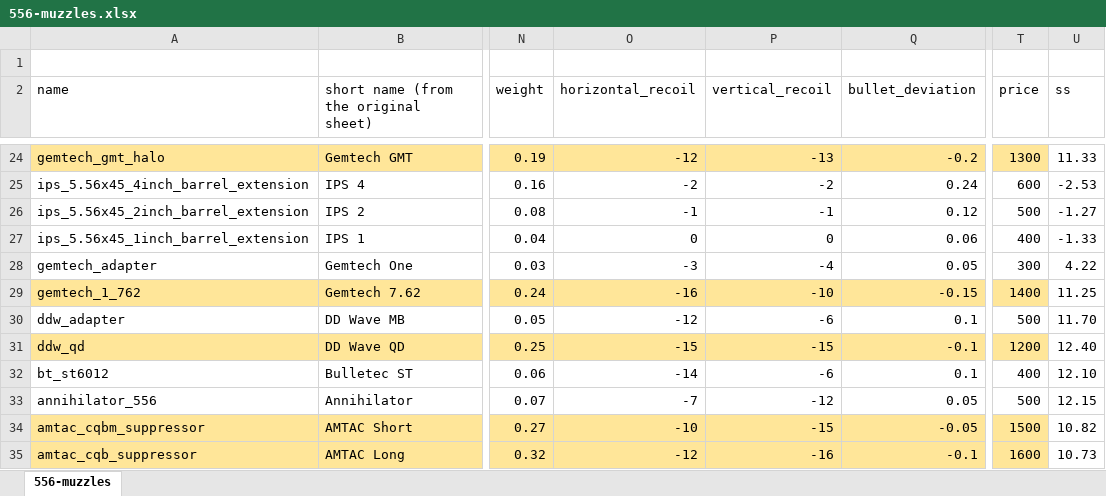
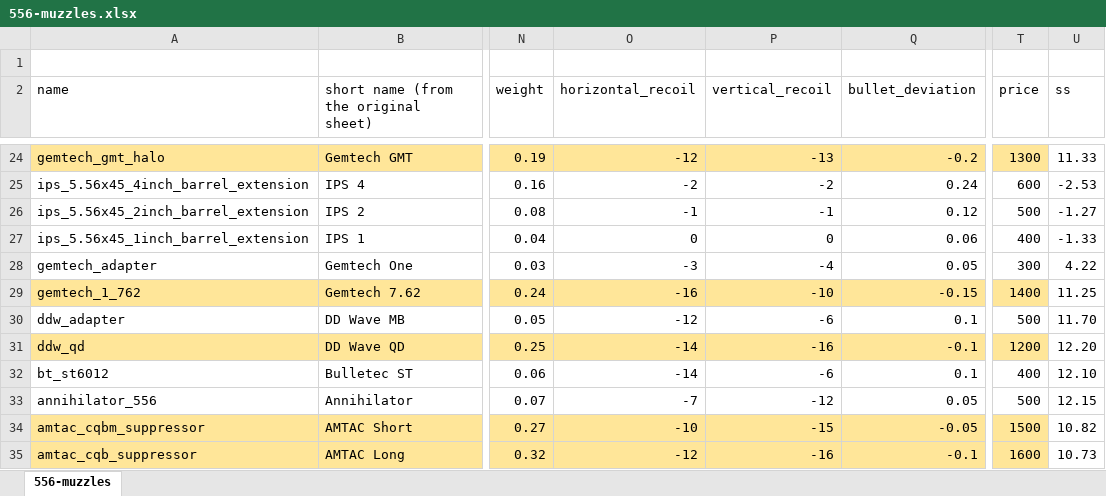
Before and after one commit to refact0r/deadline-balancing, an Excel workbook: changes/556-muzzles.xlsx, sheet 556-muzzles, drawn as a sheet; only a part is shown, gaps mark what is left out; values as stored, in another font and other column widths than the file's, no borders; the diff names each change by its address in the sheet, - before the commit and + after, or states it on an @@ line.

```diff
--- a/changes/556-muzzles.xlsx (sheet 556-muzzles)
+++ b/changes/556-muzzles.xlsx (sheet 556-muzzles)
-O31 (horizontal_recoil): -15
+O31 (horizontal_recoil): -14
-P31 (vertical_recoil): -15
+P31 (vertical_recoil): -16
-U31 (ss): 12.40
+U31 (ss): 12.20
```
Also changed, not shown: 2 other files.
